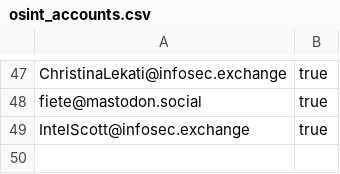
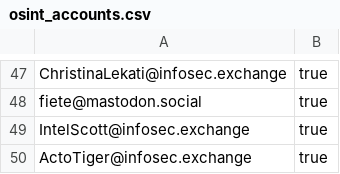
Before and after one commit to cipher387/OSINT-and-Cybersecurity-accounts-in-Mastodon, a CSV file: osint_accounts.csv, drawn as a sheet; only a part is shown, gaps mark what is left out; the diff names each change by its address in the sheet, - before the commit and + after, or states it on an @@ line.

Commit message:
Update osint_accounts.csv

```diff
--- a/osint_accounts.csv
+++ b/osint_accounts.csv
+row 50: ActoTiger@infosec.exchange | true
```
